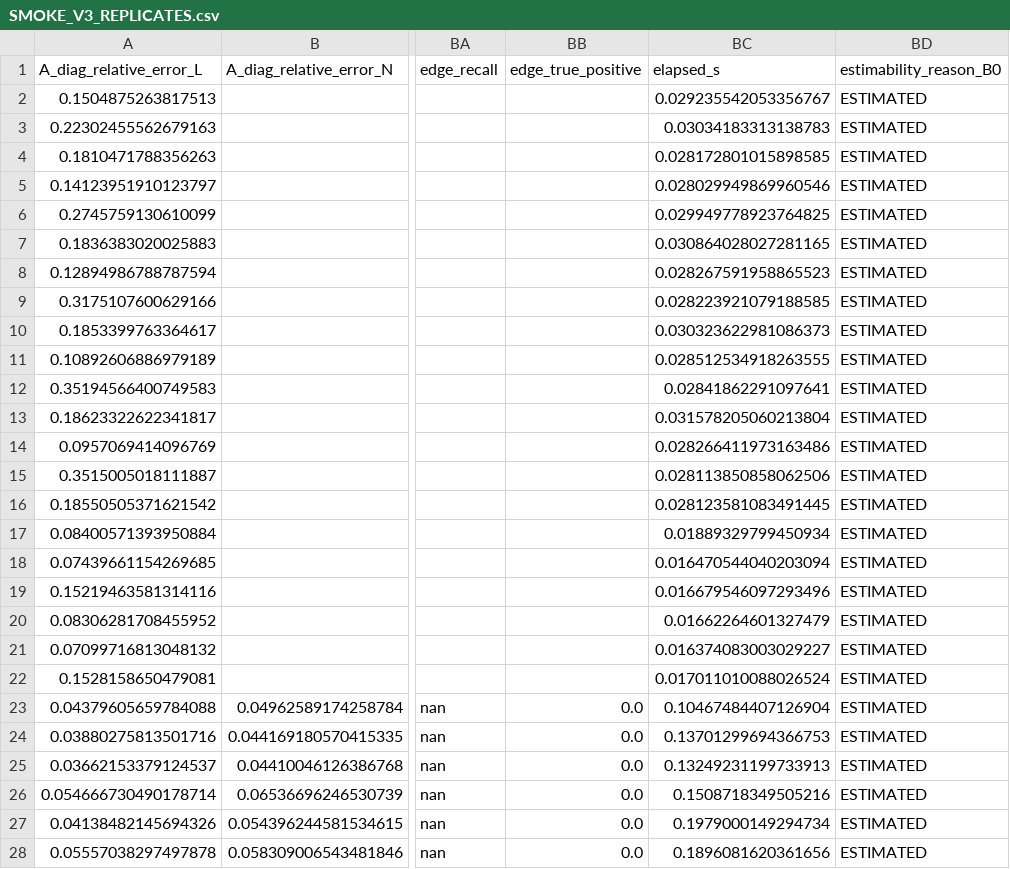
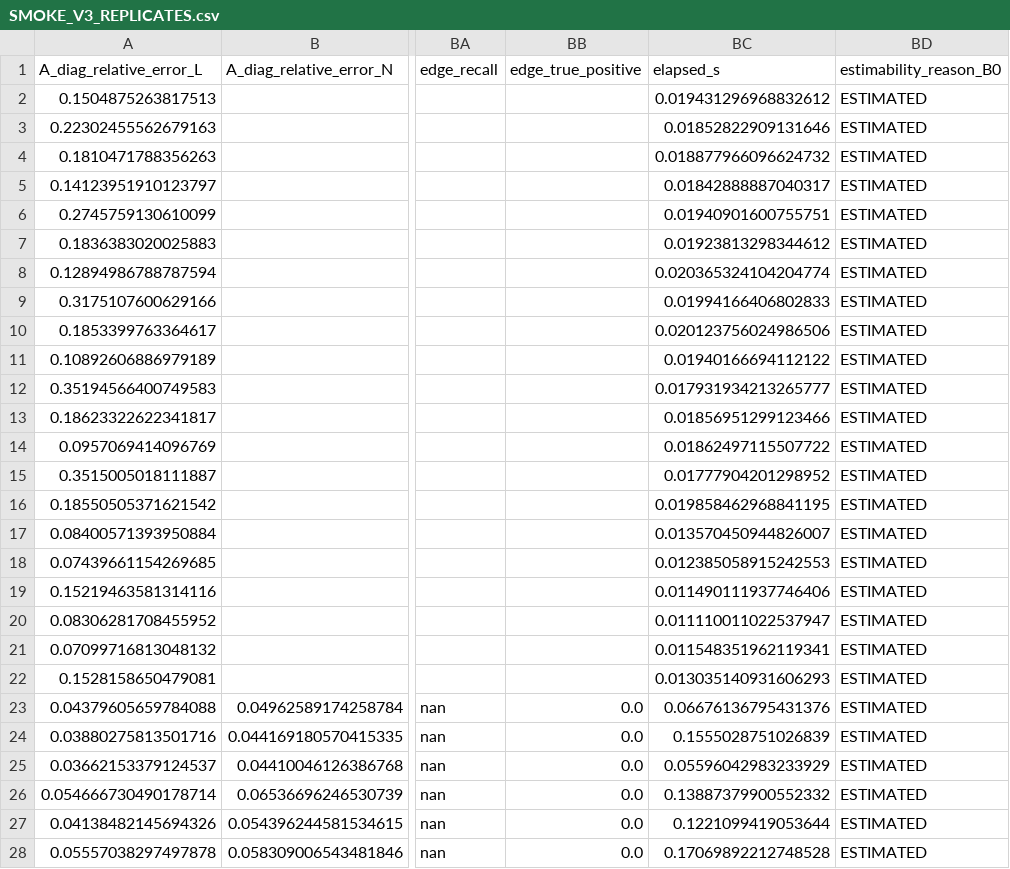
Before and after one commit to nicacevedo/data-center-externalities-modeling, a CSV file: other_sources/groundwater_identifiability_synthetic/followups/v3_mechanism_confirmation/outputs/smoke/SMOKE_V3_REPLICATES.csv, drawn as a sheet; only a part is shown, gaps mark what is left out; the diff covers the shown part only; the diff names each change by its address in the sheet, - before the commit and + after, or states it on an @@ line.

```diff
--- a/other_sources/groundwater_identifiability_synthetic/followups/v3_mechanism_confirmation/outputs/smoke/SMOKE_V3_REPLICATES.csv
+++ b/other_sources/groundwater_identifiability_synthetic/followups/v3_mechanism_confirmation/outputs/smoke/SMOKE_V3_REPLICATES.csv
-BC2 (elapsed_s): 0.029235542053356767
+BC2 (elapsed_s): 0.019431296968832612
-BC3 (elapsed_s): 0.03034183313138783
+BC3 (elapsed_s): 0.01852822909131646
-BC4 (elapsed_s): 0.028172801015898585
+BC4 (elapsed_s): 0.018877966096624732
-BC5 (elapsed_s): 0.028029949869960546
+BC5 (elapsed_s): 0.01842888887040317
-BC6 (elapsed_s): 0.029949778923764825
+BC6 (elapsed_s): 0.01940901600755751
-BC7 (elapsed_s): 0.030864028027281165
+BC7 (elapsed_s): 0.01923813298344612
-BC8 (elapsed_s): 0.028267591958865523
+BC8 (elapsed_s): 0.020365324104204774
-BC9 (elapsed_s): 0.028223921079188585
+BC9 (elapsed_s): 0.01994166406802833
-BC10 (elapsed_s): 0.030323622981086373
+BC10 (elapsed_s): 0.020123756024986506
-BC11 (elapsed_s): 0.028512534918263555
+BC11 (elapsed_s): 0.01940166694112122
-BC12 (elapsed_s): 0.02841862291097641
+BC12 (elapsed_s): 0.017931934213265777
-BC13 (elapsed_s): 0.031578205060213804
+BC13 (elapsed_s): 0.01856951299123466
-BC14 (elapsed_s): 0.028266411973163486
+BC14 (elapsed_s): 0.01862497115507722
-BC15 (elapsed_s): 0.028113850858062506
+BC15 (elapsed_s): 0.01777904201298952
-BC16 (elapsed_s): 0.028123581083491445
+BC16 (elapsed_s): 0.019858462968841195
-BC17 (elapsed_s): 0.01889329799450934
+BC17 (elapsed_s): 0.013570450944826007
-BC18 (elapsed_s): 0.016470544040203094
+BC18 (elapsed_s): 0.012385058915242553
-BC19 (elapsed_s): 0.016679546097293496
+BC19 (elapsed_s): 0.011490111937746406
-BC20 (elapsed_s): 0.01662264601327479
+BC20 (elapsed_s): 0.011110011022537947
-BC21 (elapsed_s): 0.016374083003029227
+BC21 (elapsed_s): 0.011548351962119341
-BC22 (elapsed_s): 0.017011010088026524
+BC22 (elapsed_s): 0.013035140931606293
-BC23 (elapsed_s): 0.10467484407126904
+BC23 (elapsed_s): 0.06676136795431376
-BC24 (elapsed_s): 0.13701299694366753
+BC24 (elapsed_s): 0.1555028751026839
-BC25 (elapsed_s): 0.13249231199733913
+BC25 (elapsed_s): 0.05596042983233929
-BC26 (elapsed_s): 0.1508718349505216
+BC26 (elapsed_s): 0.13887379900552332
-BC27 (elapsed_s): 0.1979000149294734
+BC27 (elapsed_s): 0.1221099419053644
-BC28 (elapsed_s): 0.1896081620361656
+BC28 (elapsed_s): 0.17069892212748528
```
Also changed, not shown: 36 edited cells elsewhere in this file, other_sources/groundwater_identifiability_synthetic/followups/v3_mechanism_confirmation/outputs/provenance/CODE_MANIFEST_V3.csv, other_sources/groundwater_identifiability_synthetic/followups/v3_mechanism_confirmation/outputs/provenance/DESIGN_V3_FREEZE_MANIFEST.csv, 32 other files.
